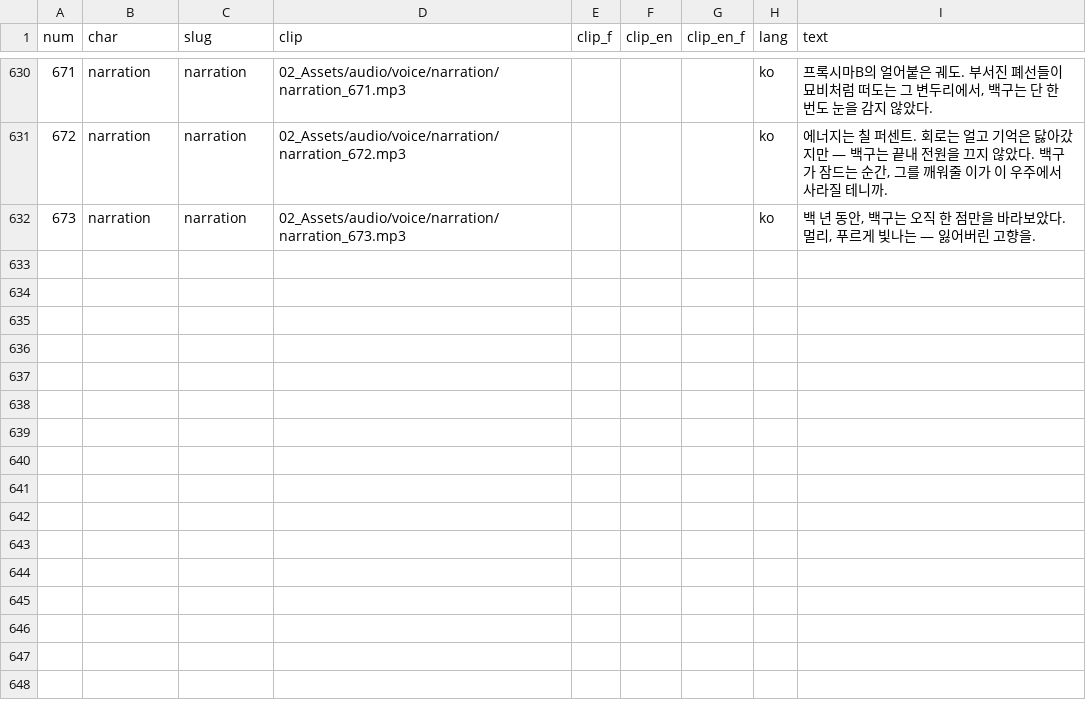
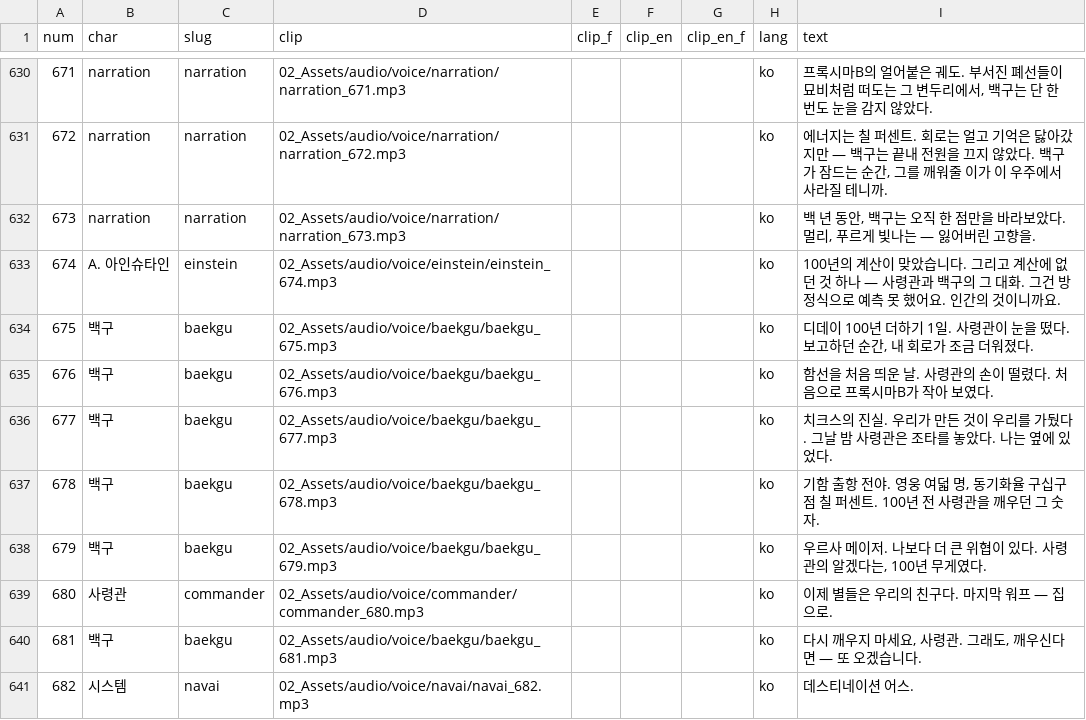
Before and after one commit to toy80318-sys/destination_E, a CSV file: 01_GDD/voice/voice_manifest.csv, drawn as a sheet; only a part is shown, gaps mark what is left out; the diff names each change by its address in the sheet, - before the commit and + after, or states it on an @@ line.

```diff
--- a/01_GDD/voice/voice_manifest.csv
+++ b/01_GDD/voice/voice_manifest.csv
+row 633: 674 | A. 아인슈타인 | einstein | 02_Assets/audio/voice/einstein/einstein_674.mp3 |  |  |  | ko | 100년의 계산이 맞았습니다. 그리고 계산에 없던 것 하나 — 사령관과 백구의 그 대화. 그건 방정식으로 예측 못 했어요. 인간의 것이니까요.
+row 634: 675 | 백구 | baekgu | 02_Assets/audio/voice/baekgu/baekgu_675.mp3 |  |  |  | ko | 디데이 100년 더하기 1일. 사령관이 눈을 떴다. 보고하던 순간, 내 회로가 조금 더워졌다.
+row 635: 676 | 백구 | baekgu | 02_Assets/audio/voice/baekgu/baekgu_676.mp3 |  |  |  | ko | 함선을 처음 띄운 날. 사령관의 손이 떨렸다. 처음으로 프록시마B가 작아 보였다.
+row 636: 677 | 백구 | baekgu | 02_Assets/audio/voice/baekgu/baekgu_677.mp3 |  |  |  | ko | 치크스의 진실. 우리가 만든 것이 우리를 가뒀다. 그날 밤 사령관은 조타를 놓았다. 나는 옆에 있었다.
+row 637: 678 | 백구 | baekgu | 02_Assets/audio/voice/baekgu/baekgu_678.mp3 |  |  |  | ko | 기함 출항 전야. 영웅 여덟 명, 동기화율 구십구 점 칠 퍼센트. 100년 전 사령관을 깨우던 그 숫자.
+row 638: 679 | 백구 | baekgu | 02_Assets/audio/voice/baekgu/baekgu_679.mp3 |  |  |  | ko | 우르사 메이저. 나보다 더 큰 위협이 있다. 사령관의 알겠다는, 100년 무게였다.
+row 639: 680 | 사령관 | commander | 02_Assets/audio/voice/commander/commander_680.mp3 |  |  |  | ko | 이제 별들은 우리의 친구다. 마지막 워프 — 집으로.
+row 640: 681 | 백구 | baekgu | 02_Assets/audio/voice/baekgu/baekgu_681.mp3 |  |  |  | ko | 다시 깨우지 마세요, 사령관. 그래도, 깨우신다면 — 또 오겠습니다.
+row 641: 682 | 시스템 | navai | 02_Assets/audio/voice/navai/navai_682.mp3 |  |  |  | ko | 데스티네이션 어스.
```
Also changed, not shown: 14 other files.
